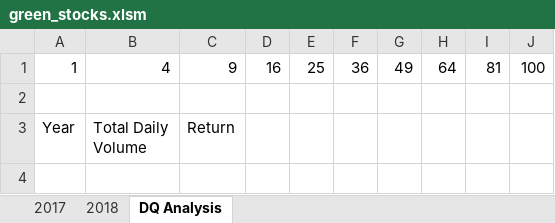
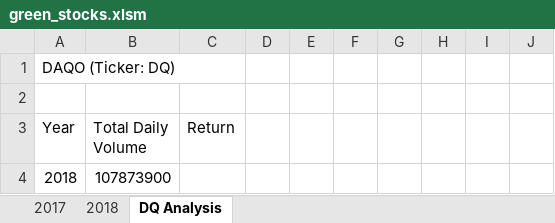
Before and after one commit to amuthusa/stock-analysis, an Excel workbook: green_stocks.xlsm, sheet DQ Analysis, drawn as a sheet; values as stored, in another font and other column widths than the file's, no borders; removed rows and columns are numbered as before the commit, all else as after; the diff names each change by its address in the sheet, - before the commit and + after, or states it on an @@ line.

Commit message:
added VBA code to figure out the count of rows with values so that we can avoid hardcoding the row count

```diff
--- a/green_stocks.xlsm (sheet DQ Analysis)
+++ b/green_stocks.xlsm (sheet DQ Analysis)
-row 1: 1 | 4 | 9 | 16 | 25 | 36 | 49 | 64 | 81 | 100
+row 1: DAQO (Ticker: DQ)
+row 4: 2018 | 107873900
```
